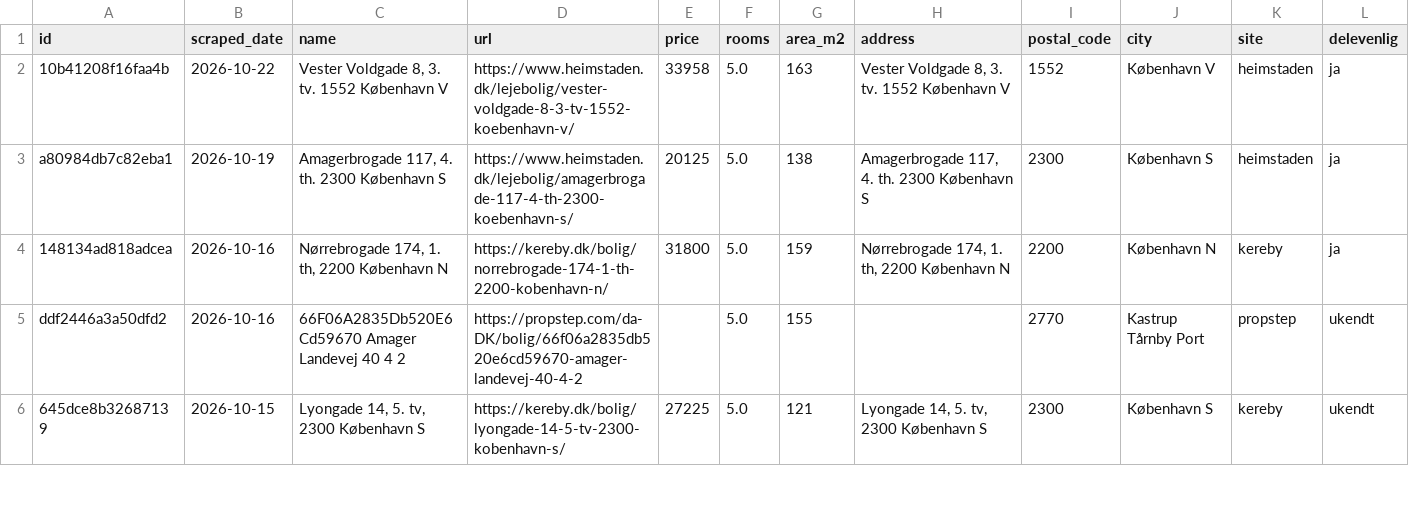
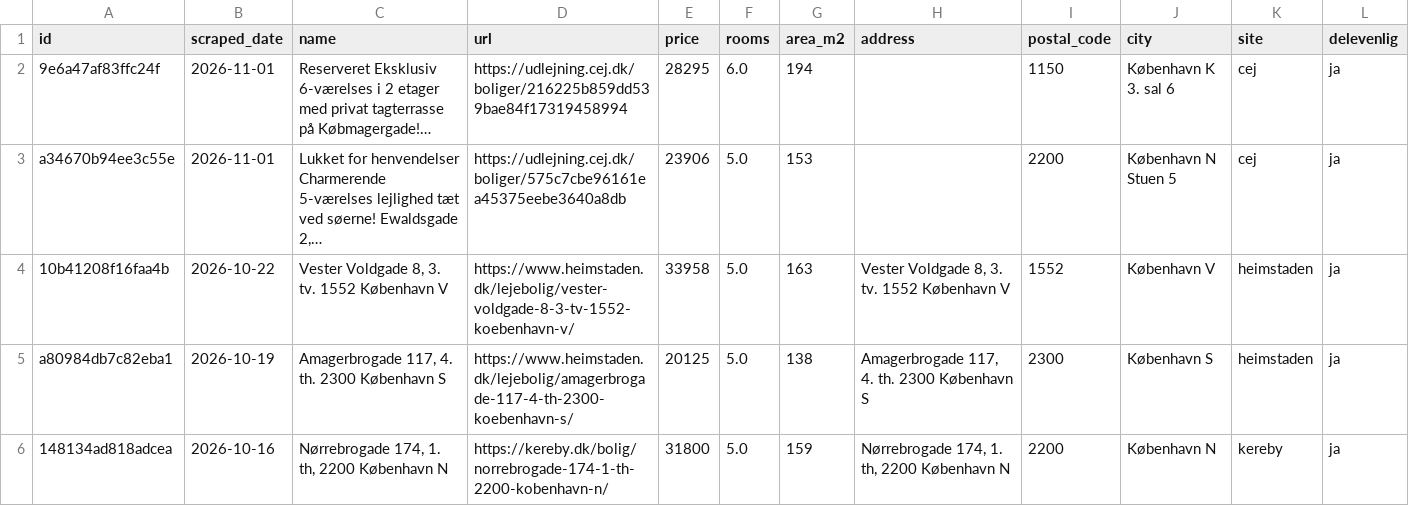
Before and after one commit to DanielStephensen/Apartment-hunter, a CSV file: data/listings.csv, drawn as a sheet; only a part is shown; the shorter side is filled out with more unchanged rows; the diff names each change by its address in the sheet, - before the commit and + after, or states it on an @@ line.

```diff
--- a/data/listings.csv
+++ b/data/listings.csv
+row 2: 9e6a47af83ffc24f | 2026-11-01 | Reserveret Eksklusiv 6-værelses i 2 etager med privat tagterrasse på Købmagergade!… | https://udlejning.cej.dk/boliger/216225b859dd539bae84f17319458994 | 28295 | 6.0 | 194 |  | 1150 | København K 3. sal 6 | cej | ja
+row 3: a34670b94ee3c55e | 2026-11-01 | Lukket for henvendelser Charmerende 5-værelses lejlighed tæt ved søerne! Ewaldsgade 2,… | https://udlejning.cej.dk/boliger/575c7cbe96161ea45375eebe3640a8db | 23906 | 5.0 | 153 |  | 2200 | København N Stuen 5 | cej | ja
```
Also changed, not shown: docs/listings.csv, 1 other file.
